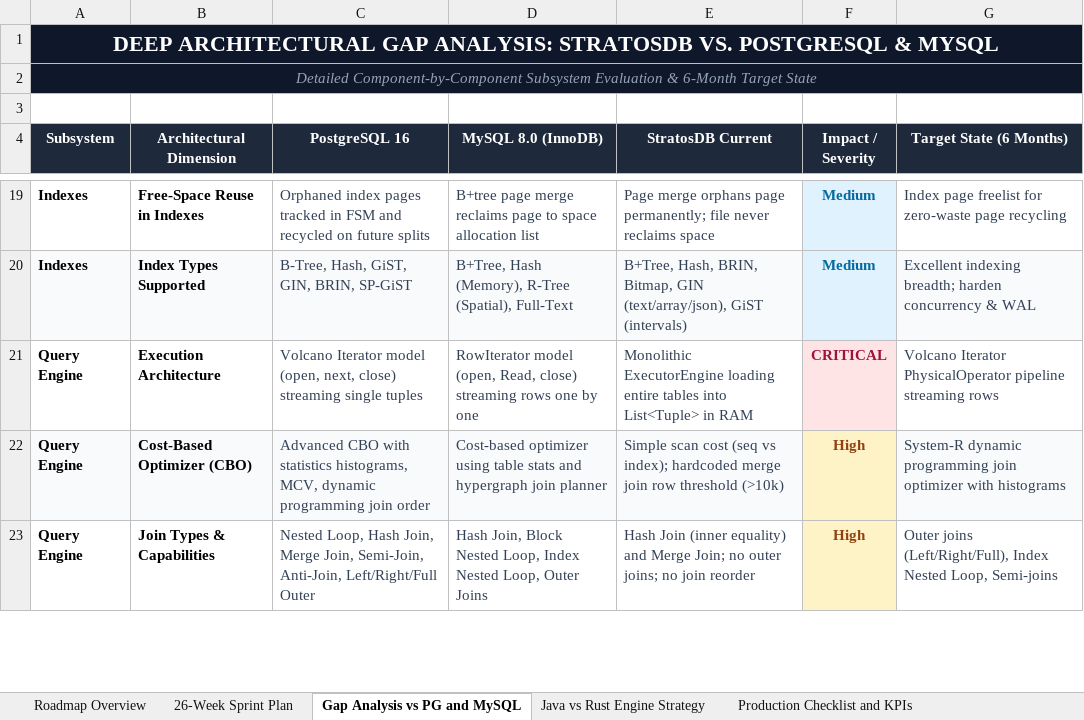
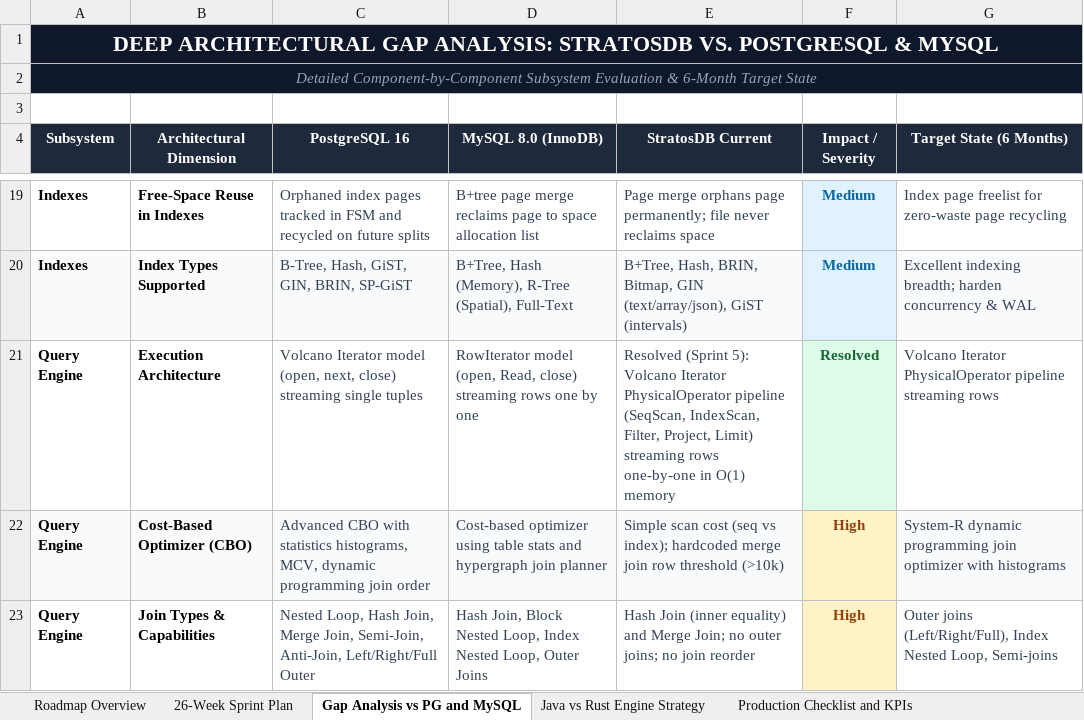
Before and after one commit to firoze-hossain/stratosdb, an Excel workbook: StratosDB_6Month_Project_Plan.xlsx, sheet Gap Analysis vs PG and MySQL, drawn as a sheet; only a part is shown, gaps mark what is left out; values as stored, in another font and other column widths than the file's, no borders; the diff names each change by its address in the sheet, - before the commit and + after, or states it on an @@ line.

Commit message:
Sprint 5 Week 09: Implement Volcano Iterator Framework and Physical Operators (SeqScan, IndexScan, Filter, Project, Limit)

```diff
--- a/StratosDB_6Month_Project_Plan.xlsx (sheet Gap Analysis vs PG and MySQL)
+++ b/StratosDB_6Month_Project_Plan.xlsx (sheet Gap Analysis vs PG and MySQL)
-E21 (StratosDB Current): Monolithic ExecutorEngine loading entire tables into List<Tuple> in RAM
+E21 (StratosDB Current): Resolved (Sprint 5): Volcano Iterator PhysicalOperator pipeline (SeqScan, IndexScan, Filter, Project, Limit) streaming rows one-by-one in O(1) memory
-F21 (Impact / Severity): CRITICAL
+F21 (Impact / Severity): Resolved
@@ F21 fill: #FFE4E6 → #DCFCE7, text colour: #9F1239 → #166534 @@
```
Also changed, not shown: sheet Production Checklist and KPIs, sheet 26-Week Sprint Plan, 13 other files.
